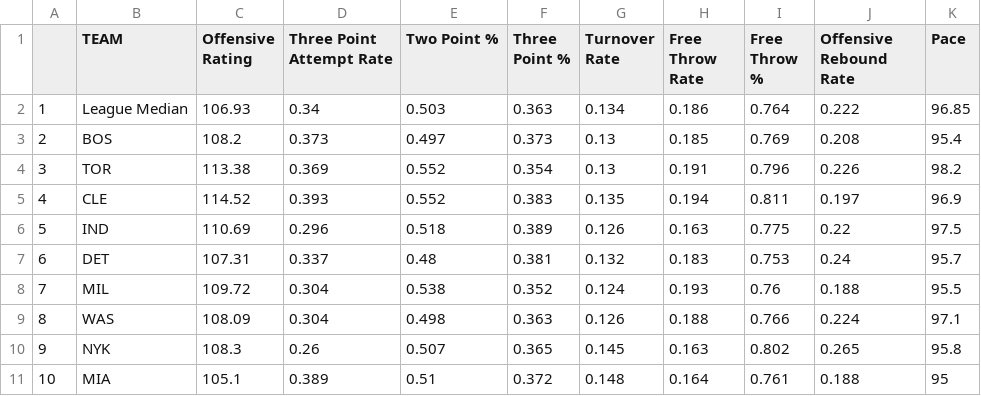
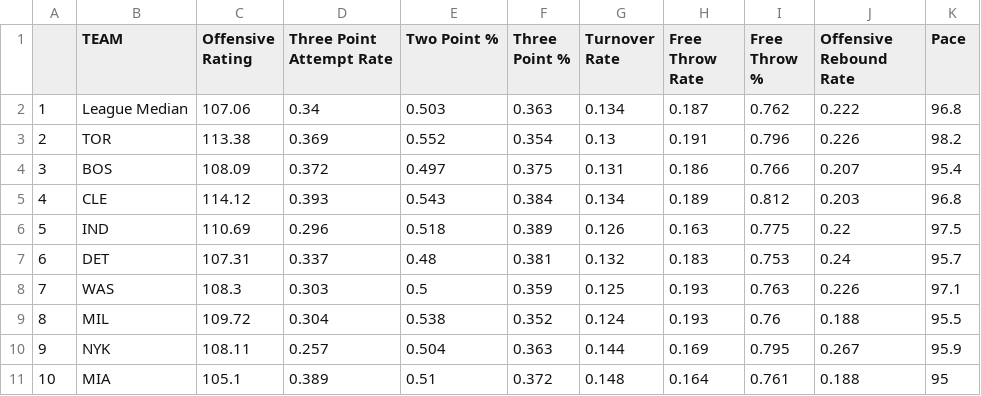
Before and after one commit to tvbassine/four.factors.data, a CSV file: off.csv, drawn as a sheet; only a part is shown; the diff covers the shown part only.

```diff
--- a/off.csv
+++ b/off.csv
@@ -1,11 +1,11 @@
 "","TEAM ","Offensive Rating ","Three Point Attempt Rate ","Two Point % ","Three Point % ","Turnover Rate ","Free Throw Rate ","Free Throw % ","Offensive Rebound Rate ","Pace "
-"1","League Median",106.93,0.34,0.503,0.363,0.134,0.186,0.764,0.222,96.85
-"2","BOS",108.2,0.373,0.497,0.373,0.13,0.185,0.769,0.208,95.4
-"3","TOR",113.38,0.369,0.552,0.354,0.13,0.191,0.796,0.226,98.2
-"4","CLE",114.52,0.393,0.552,0.383,0.135,0.194,0.811,0.197,96.9
+"1","League Median",107.06,0.34,0.503,0.363,0.134,0.187,0.762,0.222,96.8
+"2","TOR",113.38,0.369,0.552,0.354,0.13,0.191,0.796,0.226,98.2
+"3","BOS",108.09,0.372,0.497,0.375,0.131,0.186,0.766,0.207,95.4
+"4","CLE",114.12,0.393,0.543,0.384,0.134,0.189,0.812,0.203,96.8
 "5","IND",110.69,0.296,0.518,0.389,0.126,0.163,0.775,0.22,97.5
 "6","DET",107.31,0.337,0.48,0.381,0.132,0.183,0.753,0.24,95.7
-"7","MIL",109.72,0.304,0.538,0.352,0.124,0.193,0.76,0.188,95.5
-"8","WAS",108.09,0.304,0.498,0.363,0.126,0.188,0.766,0.224,97.1
-"9","NYK",108.3,0.26,0.507,0.365,0.145,0.163,0.802,0.265,95.8
+"7","WAS",108.3,0.303,0.5,0.359,0.125,0.193,0.763,0.226,97.1
+"8","MIL",109.72,0.304,0.538,0.352,0.124,0.193,0.76,0.188,95.5
+"9","NYK",108.11,0.257,0.504,0.363,0.144,0.169,0.795,0.267,95.9
 "10","MIA",105.1,0.389,0.51,0.372,0.148,0.164,0.761,0.188,95
```
Also changed, not shown: 1 added row, 1 removed row and 47 edited cells elsewhere in this file, def.csv, off.interactive.csv, 2 other files.
